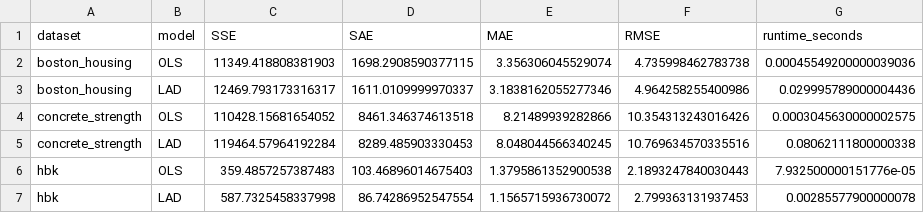
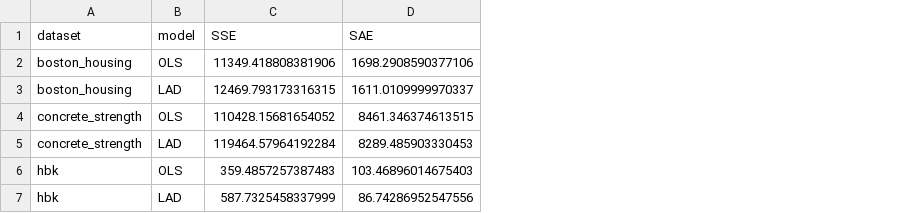
Before and after one commit to n1sarga/Absolute_Deviation_vs_Squarred_Error, a CSV file: outputs/results/original_data_metrics.csv, drawn as a sheet; the diff names each change by its address in the sheet, - before the commit and + after, or states it on an @@ line.

```diff
--- a/outputs/results/original_data_metrics.csv
+++ b/outputs/results/original_data_metrics.csv
-column E (MAE), rows 2-7: 3.356306045529074 | 3.1838162055277346 | 8.21489939282866 | 8.048044566340245 | 1.3795861352900538 | 1.1565715936730072
-column F (RMSE), rows 2-7: 4.735998462783738 | 4.964258255400986 | 10.354313243016426 | 10.769634570335516 | 2.1893247840030443 | 2.799363131937453
-column G (runtime_seconds), rows 2-7: 0.00045549200000039036 | 0.029995789000004436 | 0.0003045630000002575 | 0.08062111800000338 | 7.932500000151776e-05 | 0.00285577900000078
-C2 (SSE): 11349.418808381903
+C2 (SSE): 11349.418808381906
-D2 (SAE): 1698.2908590377115
+D2 (SAE): 1698.2908590377106
-C3 (SSE): 12469.793173316317
+C3 (SSE): 12469.793173316315
-D4 (SAE): 8461.346374613518
+D4 (SAE): 8461.346374613515
-C7 (SSE): 587.7325458337998
+C7 (SSE): 587.7325458337999
-D7 (SAE): 86.74286952547554
+D7 (SAE): 86.74286952547556
```
Also changed, not shown: outputs/results/contamination_coefficient_changes.csv, outputs/results/runtime_results.csv, 10 other files.
